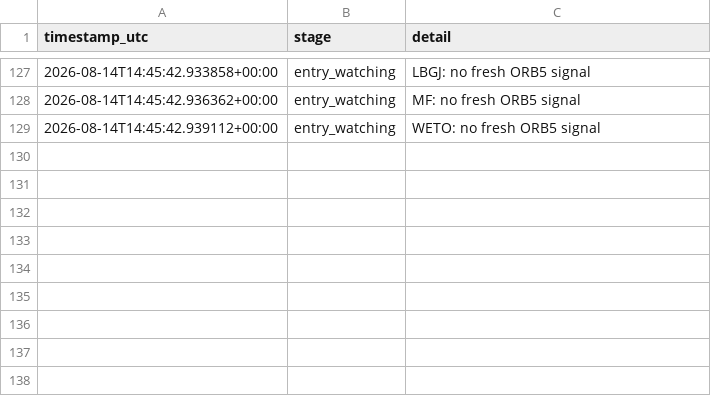
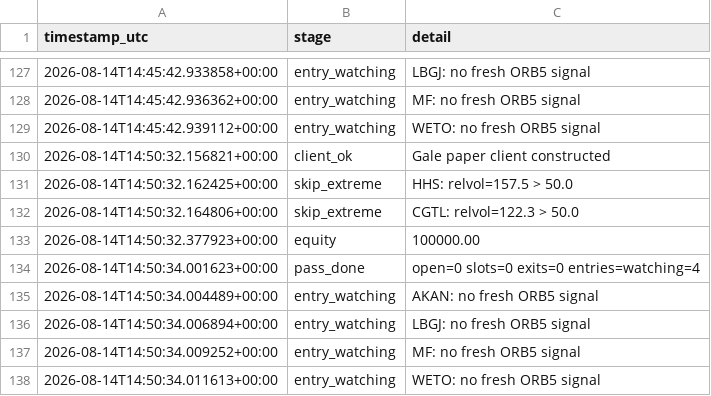
Before and after one commit to 6ixtyn9-sudo/Tempest, a CSV file: localdata/gale_status.csv, drawn as a sheet; only a part is shown, gaps mark what is left out; the diff names each change by its address in the sheet, - before the commit and + after, or states it on an @@ line.

```diff
--- a/localdata/gale_status.csv
+++ b/localdata/gale_status.csv
+row 130: 2026-08-14T14:50:32.156821+00:00 | client_ok | Gale paper client constructed
+row 131: 2026-08-14T14:50:32.162425+00:00 | skip_extreme | HHS: relvol=157.5 > 50.0
+row 132: 2026-08-14T14:50:32.164806+00:00 | skip_extreme | CGTL: relvol=122.3 > 50.0
+row 133: 2026-08-14T14:50:32.377923+00:00 | equity | 100000.00
+row 134: 2026-08-14T14:50:34.001623+00:00 | pass_done | open=0 slots=0 exits=0 entries=watching=4
+row 135: 2026-08-14T14:50:34.004489+00:00 | entry_watching | AKAN: no fresh ORB5 signal
+row 136: 2026-08-14T14:50:34.006894+00:00 | entry_watching | LBGJ: no fresh ORB5 signal
+row 137: 2026-08-14T14:50:34.009252+00:00 | entry_watching | MF: no fresh ORB5 signal
+row 138: 2026-08-14T14:50:34.011613+00:00 | entry_watching | WETO: no fresh ORB5 signal
```
Also changed, not shown: localdata/gale_screen_log.csv, localdata/paper_status.csv.
